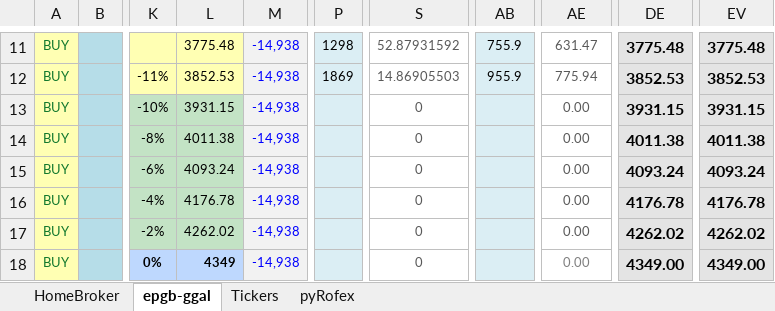
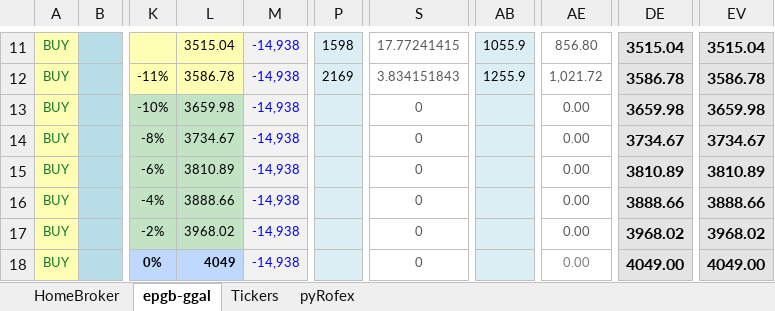
Before and after one commit to piolifl/pyHomeBroker, an Excel workbook: epgb_pyHB.xlsx, sheet epgb-ggal, drawn as a sheet; only a part is shown, gaps mark what is left out; values as stored, in another font and other column widths than the file's, no borders; conditional formats not drawn; the diff covers the shown part only; the diff names each change by its address in the sheet, - before the commit and + after, or states it on an @@ line.

Commit message:
muestra porfolio en excel

```diff
--- a/epgb_pyHB.xlsx (sheet epgb-ggal)
+++ b/epgb_pyHB.xlsx (sheet epgb-ggal)
-L11: 3775.48
+L11: 3515.04
-P11: 1298
+P11: 1598
-S11: 52.87931592
+S11: 17.77241415
-AB11: 755.9
+AB11: 1055.9
-AE11: 631.47
+AE11: 856.80
-DE11: 3775.48
+DE11: 3515.04
-EV11: 3775.48
+EV11: 3515.04
-L12: 3852.53
+L12: 3586.78
-P12: 1869
+P12: 2169
-S12: 14.86905503
+S12: 3.834151843
-AB12: 955.9
+AB12: 1255.9
-AE12: 775.94
+AE12: 1,021.72
-DE12: 3852.53
+DE12: 3586.78
-EV12: 3852.53
+EV12: 3586.78
-L13: 3931.15
+L13: 3659.98
-DE13: 3931.15
+DE13: 3659.98
-EV13: 3931.15
+EV13: 3659.98
-L14: 4011.38
+L14: 3734.67
-DE14: 4011.38
+DE14: 3734.67
-EV14: 4011.38
+EV14: 3734.67
-L15: 4093.24
+L15: 3810.89
-DE15: 4093.24
+DE15: 3810.89
-EV15: 4093.24
+EV15: 3810.89
-L16: 4176.78
+L16: 3888.66
-DE16: 4176.78
+DE16: 3888.66
-EV16: 4176.78
+EV16: 3888.66
-L17: 4262.02
+L17: 3968.02
-DE17: 4262.02
+DE17: 3968.02
-EV17: 4262.02
+EV17: 3968.02
-L18: 4349
+L18: 4049
-DE18: 4349.00
+DE18: 4049.00
-EV18: 4349.00
+EV18: 4049.00
```
Also changed, not shown: 363 edited cells elsewhere in this sheet, sheet HomeBroker, hidden cells, 4 other files.
